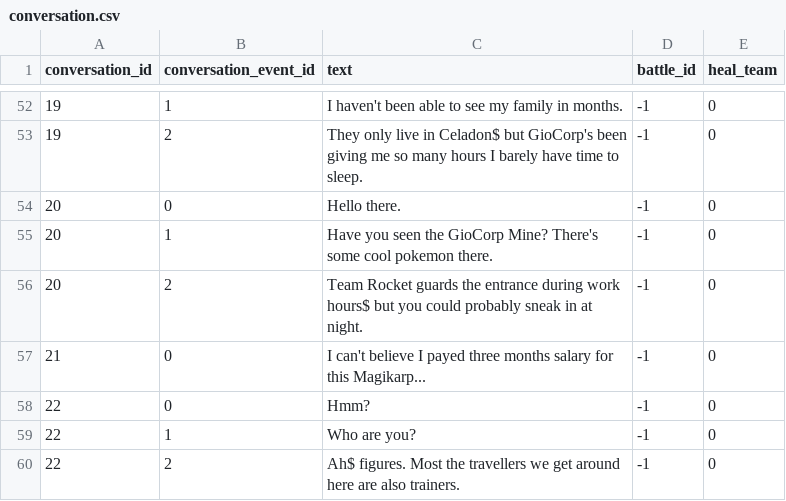
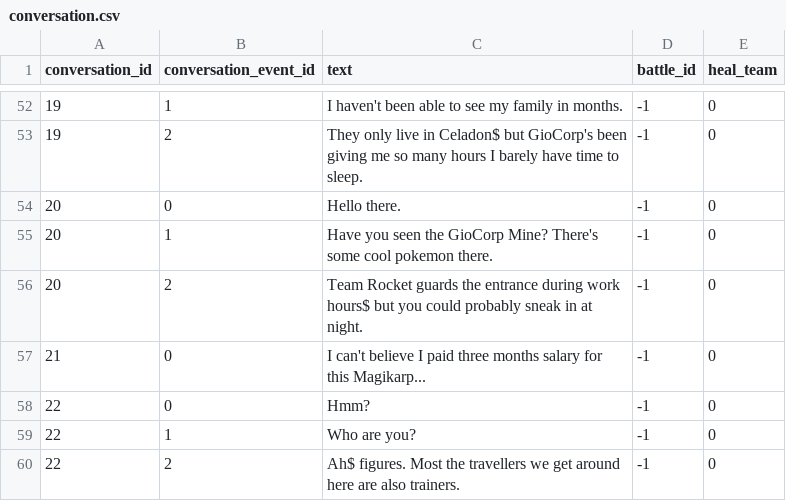
Before and after one commit to Jake-L/PokemonOceanBlue, a CSV file: src/rawdata/conversation.csv, drawn as a sheet; only a part is shown, gaps mark what is left out.

Commit message:
Restructed battle model attack events
-Damage is now calculated after any damage-affecting changes take place
-fixed spelling error in a conversation
-removed move: beat-up

```diff
--- a/src/rawdata/conversation.csv
+++ b/src/rawdata/conversation.csv
@@ -56,3 +56,3 @@ conversation_id,conversation_event_id,text,battle_id,heal_team
 20,2,Team Rocket guards the entrance during work hours$ but you could probably sneak in at night.,-1,0
-21,0,I can't believe I payed three months salary for this Magikarp...,-1,0
+21,0,I can't believe I paid three months salary for this Magikarp...,-1,0
 22,0,Hmm?,-1,0
```
Also changed, not shown: src/rawdata/moves.csv, src/rawdata/pokemonMoves.csv, 1 other file.
